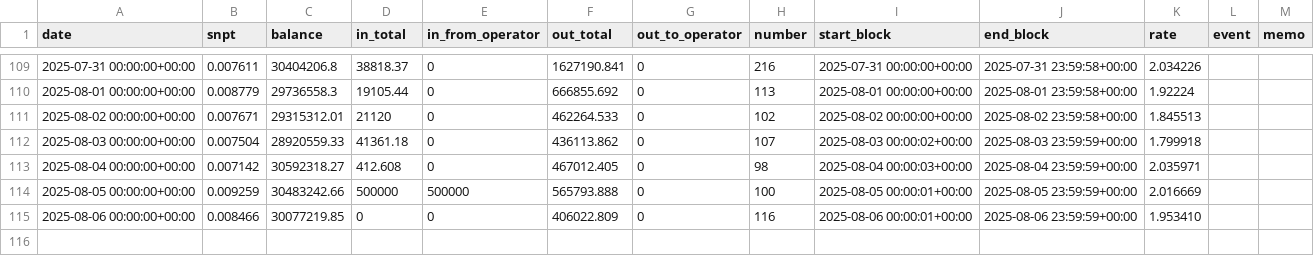
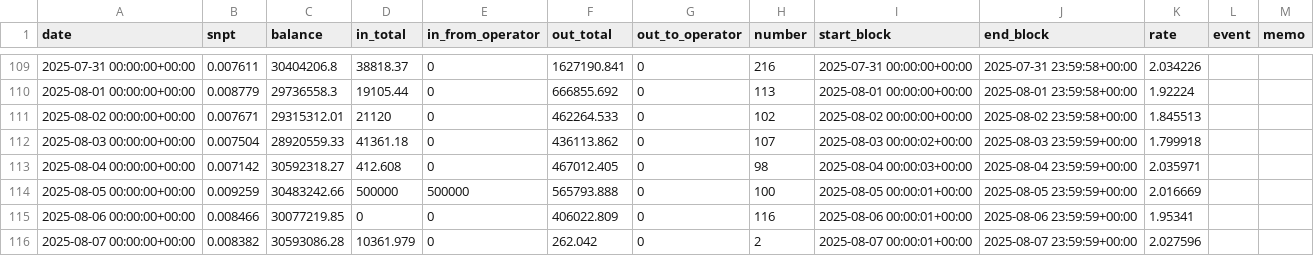
Before and after one commit to hachijyo/snpit-amm-dashboard, a CSV file: snpit_amm_log.csv, drawn as a sheet; only a part is shown, gaps mark what is left out.

Commit message:
Add files via upload

```diff
--- a/snpit_amm_log.csv
+++ b/snpit_amm_log.csv
@@ -114,2 +114,3 @@ date,snpt,balance,in_total,in_from_operator,out_total,out_to_operator,number,sta
 2025-08-05 00:00:00+00:00,0.009259,30483242.66,500000,500000,565793.888,0,100,2025-08-05 00:00:01+00:00,2025-08-05 23:59:59+00:00,2.016669,,
-2025-08-06 00:00:00+00:00,0.008466,30077219.85,0,0,406022.809,0,116,2025-08-06 00:00:01+00:00,2025-08-06 23:59:59+00:00,1.953410 ,,
+2025-08-06 00:00:00+00:00,0.008466,30077219.85,0,0,406022.809,0,116,2025-08-06 00:00:01+00:00,2025-08-06 23:59:59+00:00,1.95341,,
+2025-08-07 00:00:00+00:00,0.008382,30593086.28,10361.979,0,262.042,0,2,2025-08-07 00:00:01+00:00,2025-08-07 23:59:59+00:00,2.027596,,
```
